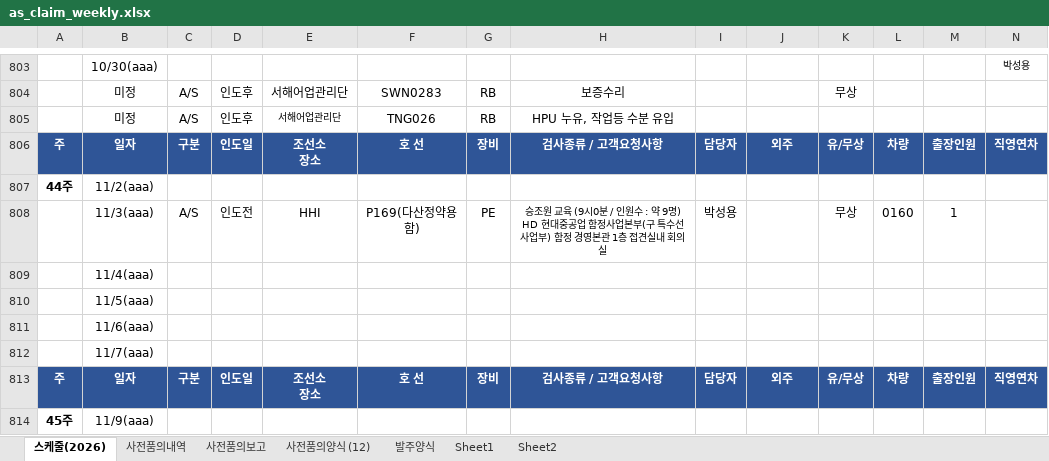
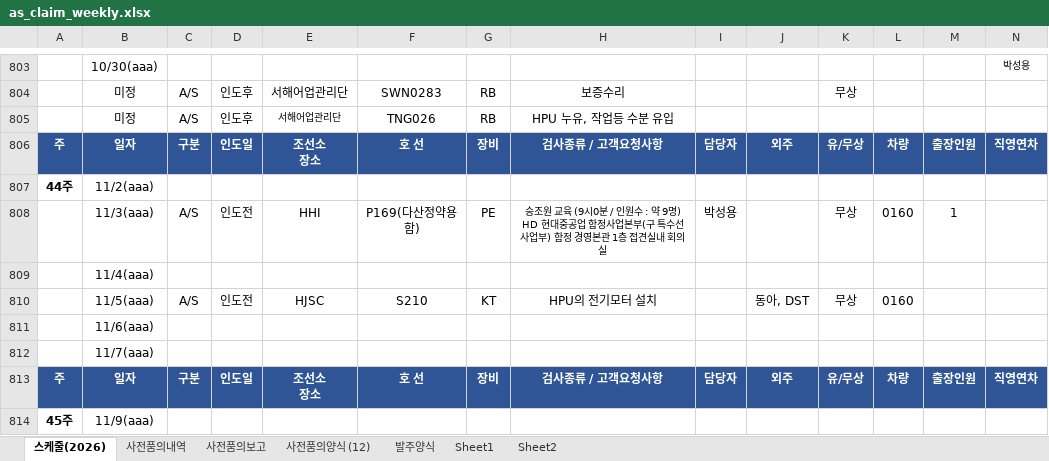
Before and after one commit to andaiga-create/weekly-schedule, an Excel workbook: as_claim_weekly.xlsx, sheet 스케줄(2026), drawn as a sheet; only a part is shown, gaps mark what is left out; values as stored, in another font and other column widths than the file's, no borders; table styles not drawn; removed rows and columns are numbered as before the commit, all else as after; rows hold the shown columns only; the diff names each change by its address in the sheet, - before the commit and + after, or states it on an @@ line.

Commit message:
Auto update: 2026-10-22(목) 17:00:02.85

```diff
--- a/as_claim_weekly.xlsx (sheet 스케줄(2026))
+++ b/as_claim_weekly.xlsx (sheet 스케줄(2026))
-row 810:  | 11/5(aaa)
+row 810:  | 11/5(aaa) | A/S | 인도전 | HJSC | S210 | KT | HPU의 전기모터 설치 |  | 동아, DST | 무상 | 0160
```
